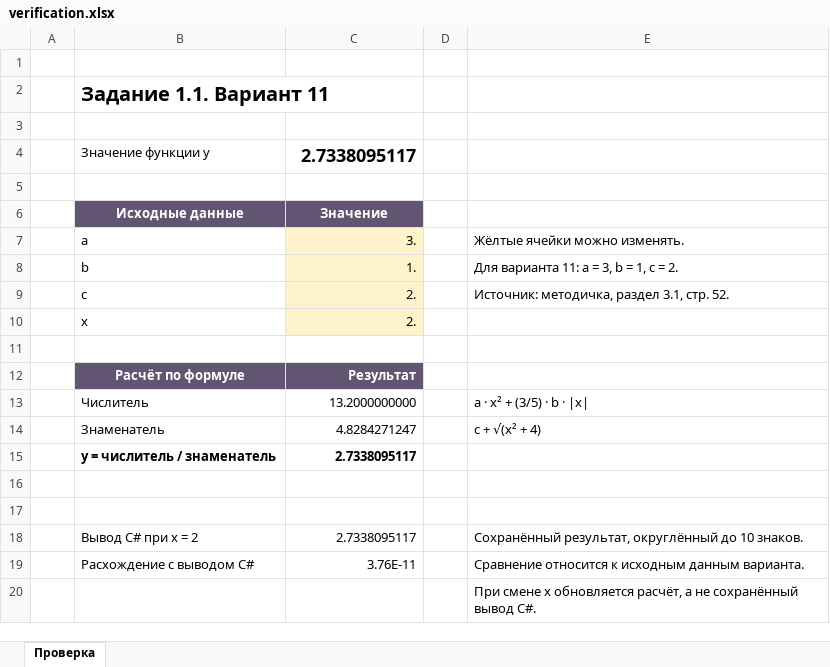
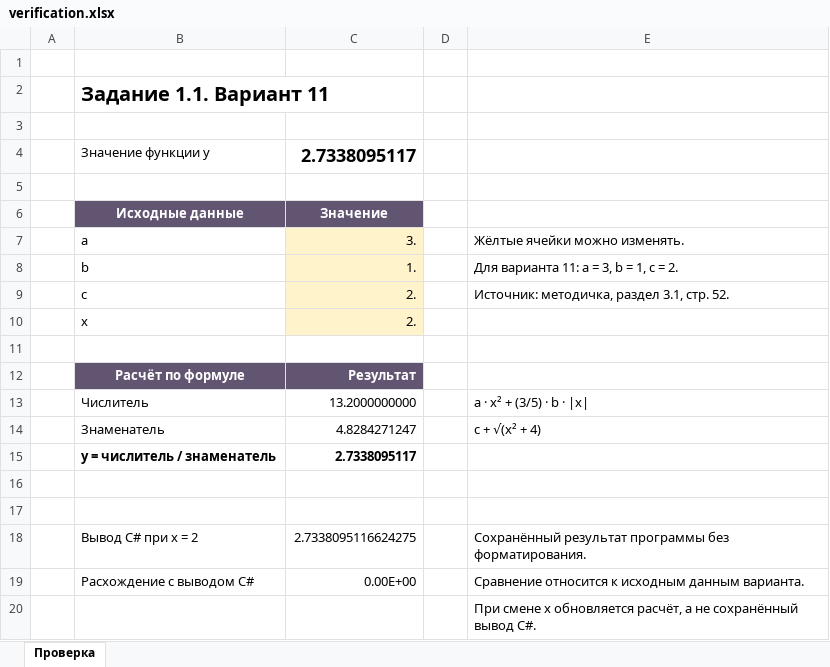
Before and after one commit to nst080408/algorithmization-programming, an Excel workbook: docs/verification.xlsx, sheet Проверка, drawn as a sheet; values as stored, in another font and other column widths than the file's, no borders; removed rows and columns are numbered as before the commit, all else as after; the diff names each change by its address in the sheet, - before the commit and + after, or states it on an @@ line.

```diff
--- a/docs/verification.xlsx (sheet Проверка)
+++ b/docs/verification.xlsx (sheet Проверка)
-row 18:  | Вывод C# при x = 2 | 2.7338095117 |  | Сохранённый результат, округлённый до 10 знаков.
+row 18:  | Вывод C# при x = 2 | 2.7338095116624275 |  | Сохранённый результат программы без форматирования.
-C19: 3.76E-11
+C19: 0.00E+00
```
Also changed, not shown: 22 other files.
